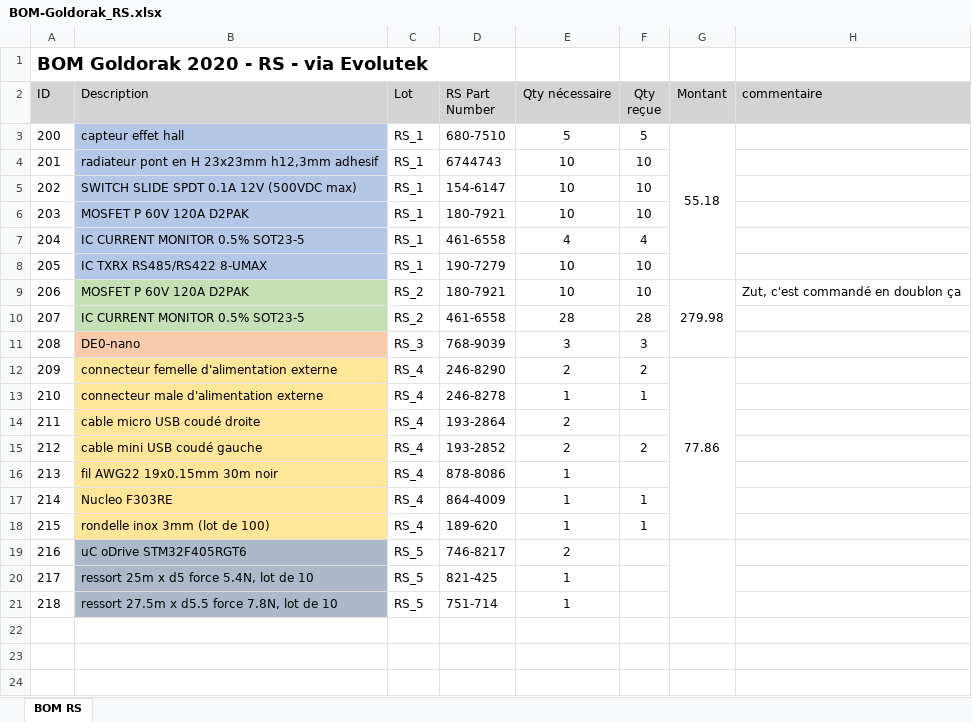
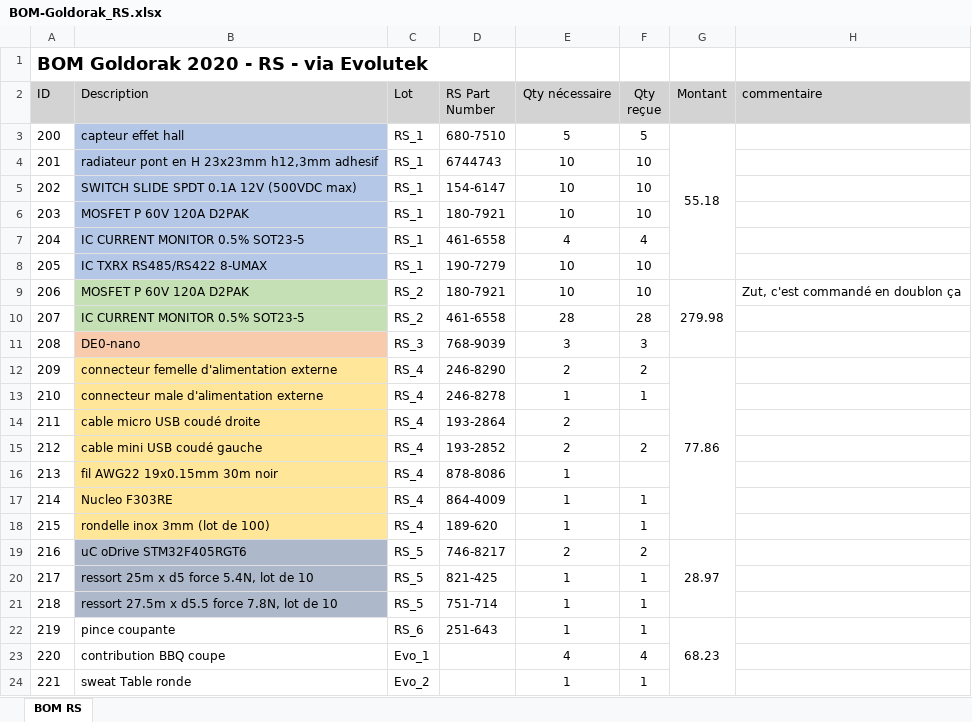
Before and after one commit to goldobot/ELEC, an Excel workbook: 2-PROJ/18-Panel_2020/Project Outputs for Panel_2020/autre_BOM/BOM-Goldorak_RS.xlsx, sheet BOM RS, drawn as a sheet; values as stored, in another font and other column widths than the file's, no borders; the diff names each change by its address in the sheet, - before the commit and + after, or states it on an @@ line.

```diff
--- a/2-PROJ/18-Panel_2020/Project Outputs for Panel_2020/autre_BOM/BOM-Goldorak_RS.xlsx (sheet BOM RS)
+++ b/2-PROJ/18-Panel_2020/Project Outputs for Panel_2020/autre_BOM/BOM-Goldorak_RS.xlsx (sheet BOM RS)
-F19 (Qty reçue): (empty)
+F19 (Qty reçue): 2
-G19 (Montant): (empty)
+G19 (Montant): 28.97
-F20:F21 (Qty reçue): (empty)
+F20:F21 (Qty reçue): 1
+row 22: 219 | pince coupante | RS_6 | 251-643 | 1 | 1 | 68.23
+row 23: 220 | contribution BBQ coupe | Evo_1 |  | 4 | 4
+row 24: 221 | sweat Table ronde | Evo_2 |  | 1 | 1
```
Also changed, not shown: 10 other files.
